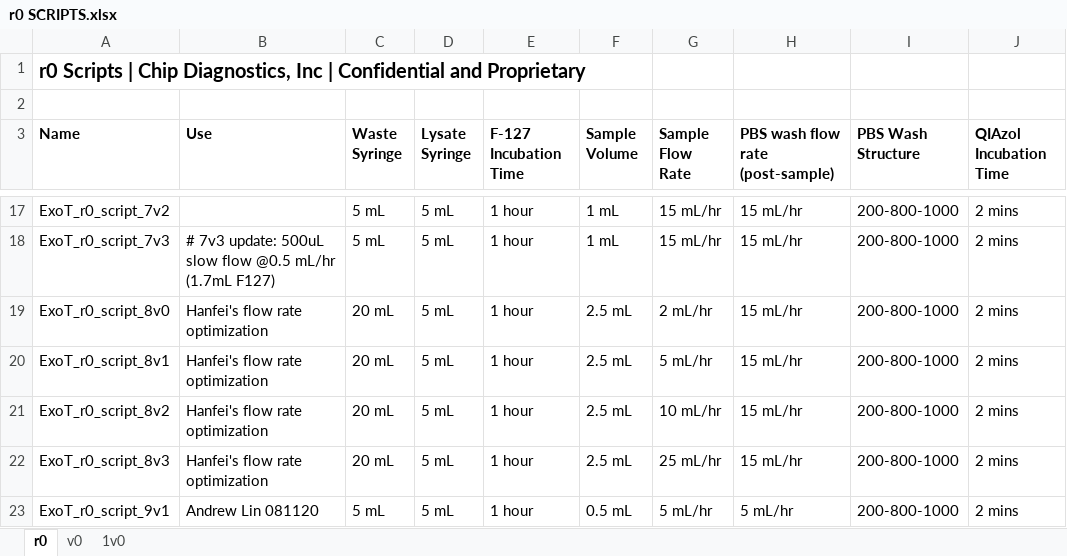
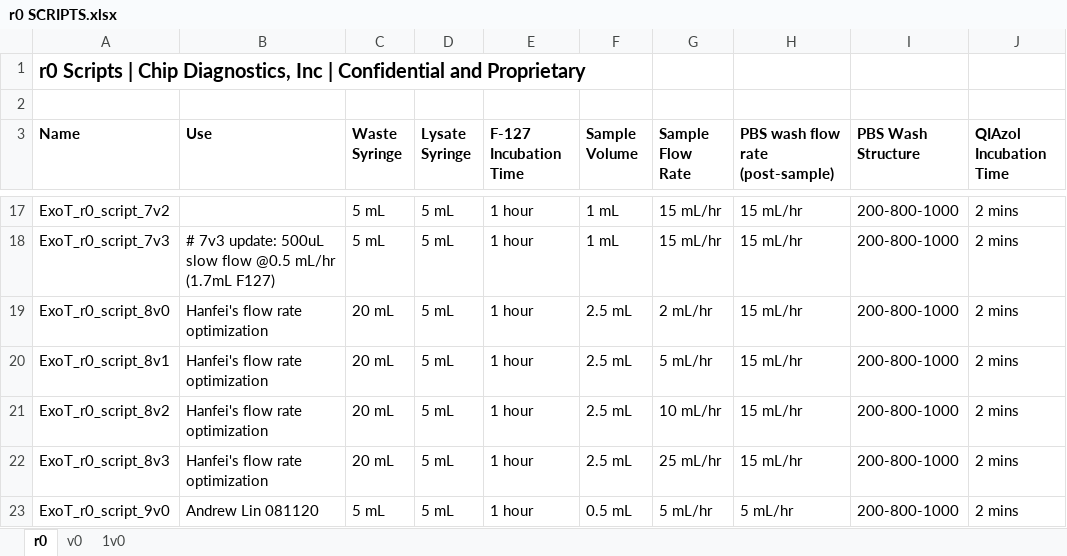
Before and after one commit to Wbrown633/r0, an Excel workbook: r0 SCRIPTS.xlsx, sheet r0, drawn as a sheet; only a part is shown, gaps mark what is left out; values as stored, in another font and other column widths than the file's, no borders; the diff names each change by its address in the sheet, - before the commit and + after, or states it on an @@ line.

```diff
--- a/r0 SCRIPTS.xlsx (sheet r0)
+++ b/r0 SCRIPTS.xlsx (sheet r0)
-A23 (Name): ExoT_r0_script_9v1
+A23 (Name): ExoT_r0_script_9v0
```
Also changed, not shown: 1 other file.
